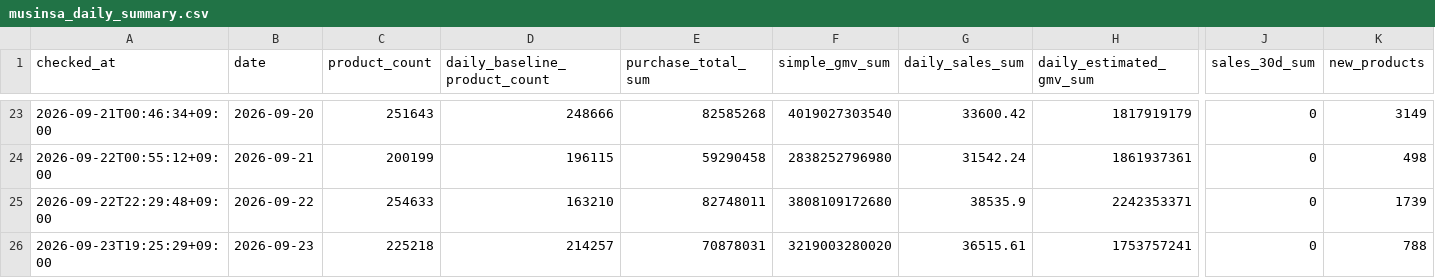
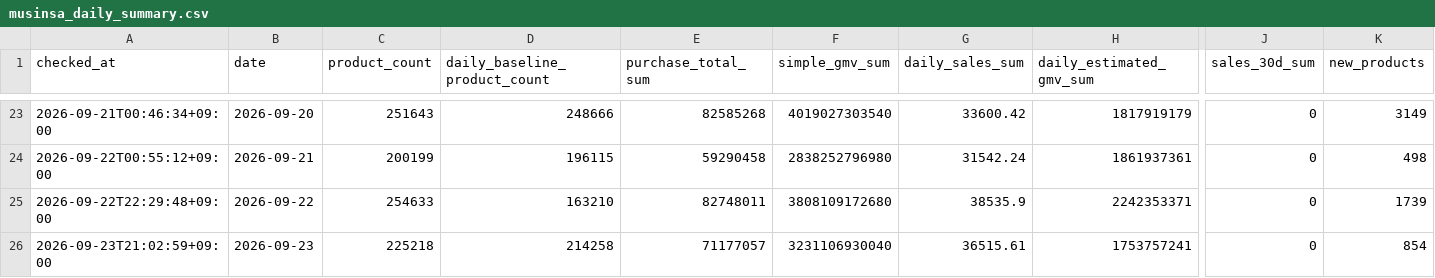
Before and after one commit to kwj-lab/-, a CSV file: musinsa_daily_summary.csv, drawn as a sheet; only a part is shown, gaps mark what is left out; the diff names each change by its address in the sheet, - before the commit and + after, or states it on an @@ line.

```diff
--- a/musinsa_daily_summary.csv
+++ b/musinsa_daily_summary.csv
-A26 (checked_at): 2026-09-23T19:25:29+09:00
+A26 (checked_at): 2026-09-23T21:02:59+09:00
-D26 (daily_baseline_product_count): 214257
+D26 (daily_baseline_product_count): 214258
-E26 (purchase_total_sum): 70878031
+E26 (purchase_total_sum): 71177057
-F26 (simple_gmv_sum): 3219003280020
+F26 (simple_gmv_sum): 3231106930040
-K26 (new_products): 788
+K26 (new_products): 854
```
Also changed, not shown: 5 other files.
